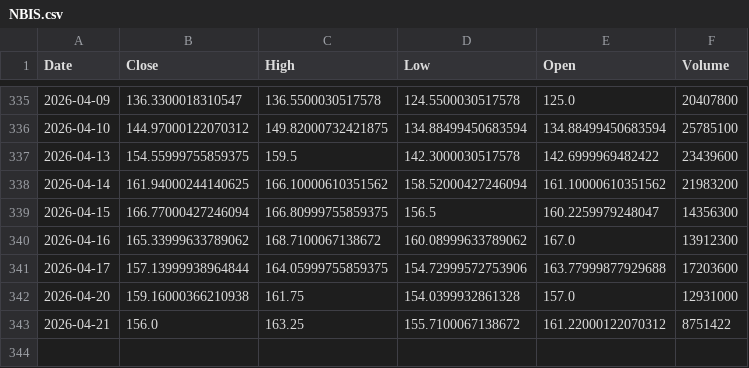
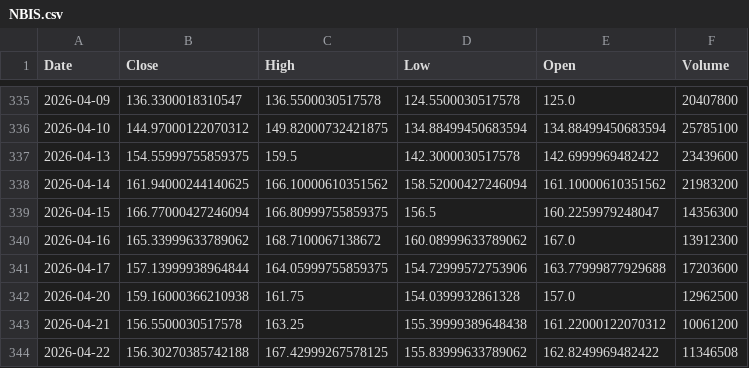
Before and after one commit to Stell0/financealerts, a CSV file: data/NBIS.csv, drawn as a sheet; only a part is shown, gaps mark what is left out.

```diff
--- a/data/NBIS.csv
+++ b/data/NBIS.csv
@@ -341,3 +341,4 @@ Date,Close,High,Low,Open,Volume
 2026-04-17,157.13999938964844,164.05999755859375,154.72999572753906,163.77999877929688,17203600
-2026-04-20,159.16000366210938,161.75,154.0399932861328,157.0,12931000
-2026-04-21,156.0,163.25,155.7100067138672,161.22000122070312,8751422
+2026-04-20,159.16000366210938,161.75,154.0399932861328,157.0,12962500
+2026-04-21,156.5500030517578,163.25,155.39999389648438,161.22000122070312,10061200
+2026-04-22,156.30270385742188,167.42999267578125,155.83999633789062,162.8249969482422,11346508
```
Also changed, not shown: data/AMZN.csv, data/ASML.csv, 57 other files.
